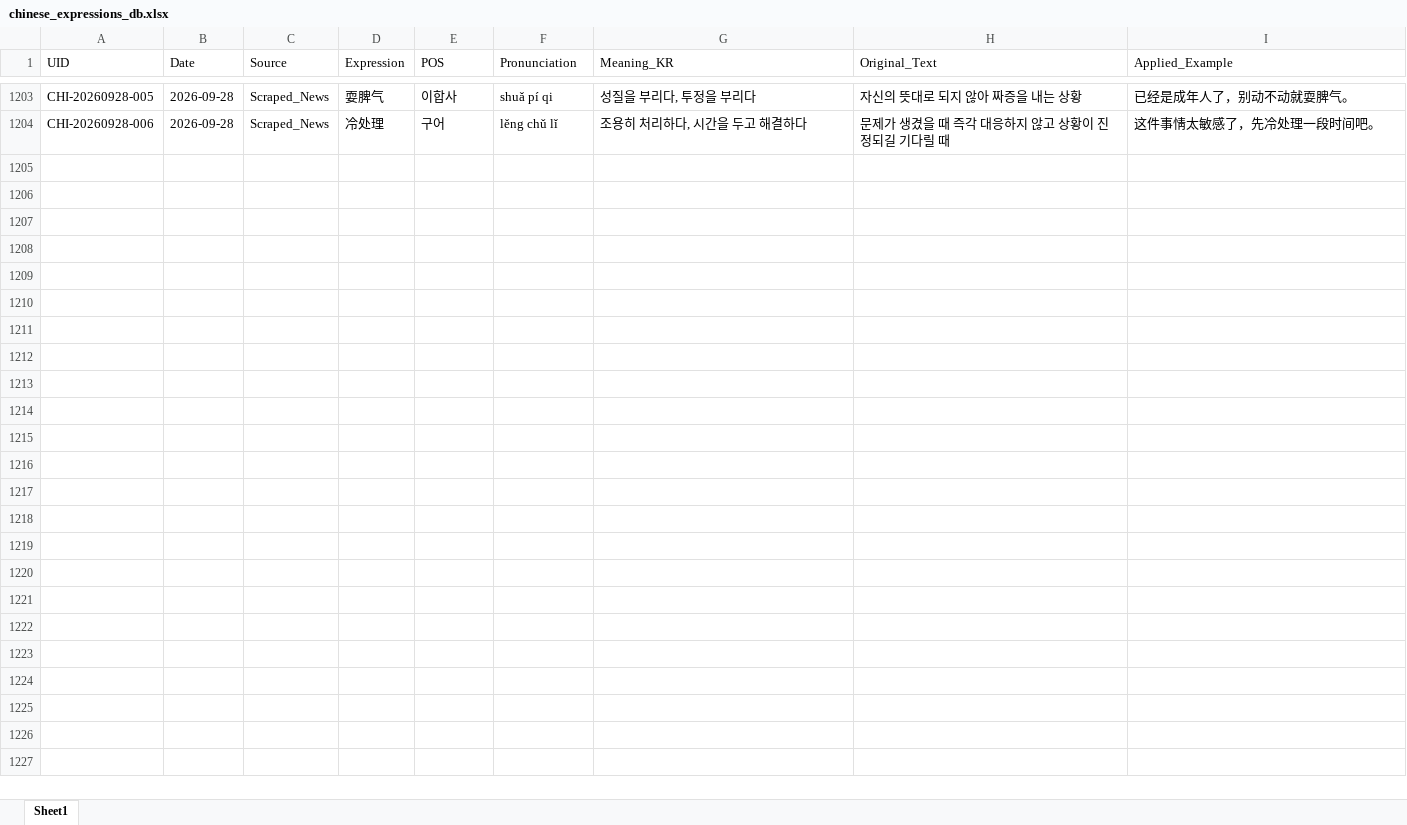
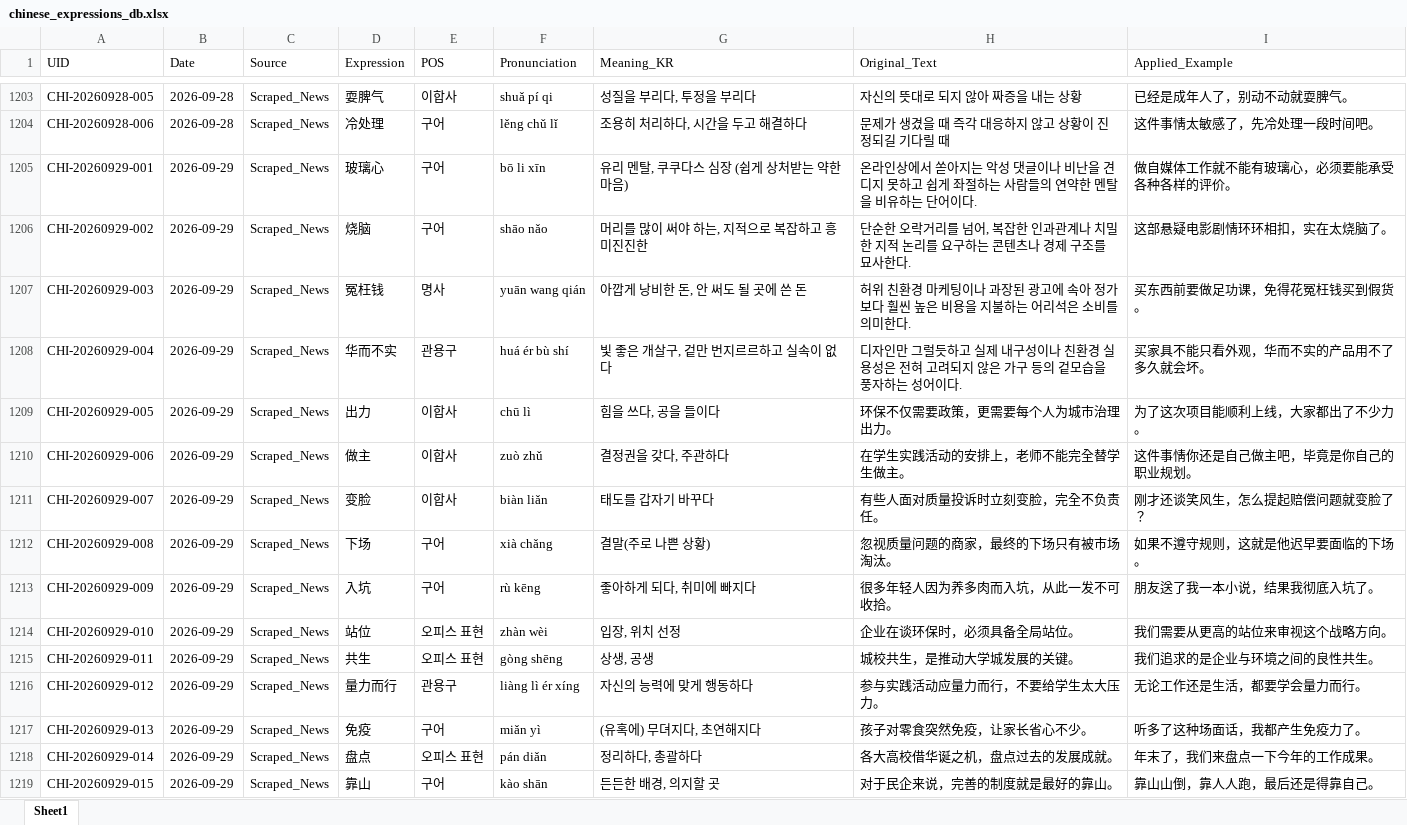
Before and after one commit to woodangtangtangAI/CN-Expressions-Memorize, an Excel workbook: data/01_Database/chinese_expressions_db.xlsx, sheet Sheet1, drawn as a sheet; only a part is shown, gaps mark what is left out; values as stored, in another font and other column widths than the file's, no borders; the diff names each change by its address in the sheet, - before the commit and + after, or states it on an @@ line.

```diff
--- a/data/01_Database/chinese_expressions_db.xlsx (sheet Sheet1)
+++ b/data/01_Database/chinese_expressions_db.xlsx (sheet Sheet1)
+row 1205: CHI-20260929-001 | 2026-09-29 | Scraped_News | 玻璃心 | 구어 | bō li xīn | 유리 멘탈, 쿠쿠다스 심장 (쉽게 상처받는 약한 마음) | 온라인상에서 쏟아지는 악성 댓글이나 비난을 견디지 못하고 쉽게 좌절하는 사람들의 연약한 멘탈을 비유하는 단어이다. | 做自媒体工作就不能有玻璃心，必须要能承受各种各样的评价。
+row 1206: CHI-20260929-002 | 2026-09-29 | Scraped_News | 烧脑 | 구어 | shāo nǎo | 머리를 많이 써야 하는, 지적으로 복잡하고 흥미진진한 | 단순한 오락거리를 넘어, 복잡한 인과관계나 치밀한 지적 논리를 요구하는 콘텐츠나 경제 구조를 묘사한다. | 这部悬疑电影剧情环环相扣，实在太烧脑了。
+row 1207: CHI-20260929-003 | 2026-09-29 | Scraped_News | 冤枉钱 | 명사 | yuān wang qián | 아깝게 낭비한 돈, 안 써도 될 곳에 쓴 돈 | 허위 친환경 마케팅이나 과장된 광고에 속아 정가보다 훨씬 높은 비용을 지불하는 어리석은 소비를 의미한다. | 买东西前要做足功课，免得花冤枉钱买到假货。
+row 1208: CHI-20260929-004 | 2026-09-29 | Scraped_News | 华而不实 | 관용구 | huá ér bù shí | 빛 좋은 개살구, 겉만 번지르르하고 실속이 없다 | 디자인만 그럴듯하고 실제 내구성이나 친환경 실용성은 전혀 고려되지 않은 가구 등의 겉모습을 풍자하는 성어이다. | 买家具不能只看外观，华而不实的产品用不了多久就会坏。
+row 1209: CHI-20260929-005 | 2026-09-29 | Scraped_News | 出力 | 이합사 | chū lì | 힘을 쓰다, 공을 들이다 | 环保不仅需要政策，更需要每个人为城市治理出力。 | 为了这次项目能顺利上线，大家都出了不少力。
+row 1210: CHI-20260929-006 | 2026-09-29 | Scraped_News | 做主 | 이합사 | zuò zhǔ | 결정권을 갖다, 주관하다 | 在学生实践活动的安排上，老师不能完全替学生做主。 | 这件事情你还是自己做主吧，毕竟是你自己的职业规划。
+row 1211: CHI-20260929-007 | 2026-09-29 | Scraped_News | 变脸 | 이합사 | biàn liǎn | 태도를 갑자기 바꾸다 | 有些人面对质量投诉时立刻变脸，完全不负责任。 | 刚才还谈笑风生，怎么提起赔偿问题就变脸了？
+row 1212: CHI-20260929-008 | 2026-09-29 | Scraped_News | 下场 | 구어 | xià chǎng | 결말(주로 나쁜 상황) | 忽视质量问题的商家，最终的下场只有被市场淘汰。 | 如果不遵守规则，这就是他迟早要面临的下场。
+row 1213: CHI-20260929-009 | 2026-09-29 | Scraped_News | 入坑 | 구어 | rù kēng | 좋아하게 되다, 취미에 빠지다 | 很多年轻人因为养多肉而入坑，从此一发不可收拾。 | 朋友送了我一本小说，结果我彻底入坑了。
+row 1214: CHI-20260929-010 | 2026-09-29 | Scraped_News | 站位 | 오피스 표현 | zhàn wèi | 입장, 위치 선정 | 企业在谈环保时，必须具备全局站位。 | 我们需要从更高的站位来审视这个战略方向。
+row 1215: CHI-20260929-011 | 2026-09-29 | Scraped_News | 共生 | 오피스 표현 | gòng shēng | 상생, 공생 | 城校共生，是推动大学城发展的关键。 | 我们追求的是企业与环境之间的良性共生。
+row 1216: CHI-20260929-012 | 2026-09-29 | Scraped_News | 量力而行 | 관용구 | liàng lì ér xíng | 자신의 능력에 맞게 행동하다 | 参与实践活动应量力而行，不要给学生太大压力。 | 无论工作还是生活，都要学会量力而行。
+row 1217: CHI-20260929-013 | 2026-09-29 | Scraped_News | 免疫 | 구어 | miǎn yì | (유혹에) 무뎌지다, 초연해지다 | 孩子对零食突然免疫，让家长省心不少。 | 听多了这种场面话，我都产生免疫力了。
+row 1218: CHI-20260929-014 | 2026-09-29 | Scraped_News | 盘点 | 오피스 표현 | pán diǎn | 정리하다, 총괄하다 | 各大高校借华诞之机，盘点过去的发展成就。 | 年末了，我们来盘点一下今年的工作成果。
+row 1219: CHI-20260929-015 | 2026-09-29 | Scraped_News | 靠山 | 구어 | kào shān | 든든한 배경, 의지할 곳 | 对于民企来说，完善的制度就是最好的靠山。 | 靠山山倒，靠人人跑，最后还是得靠自己。
```
Also changed, not shown: 5 other files.
